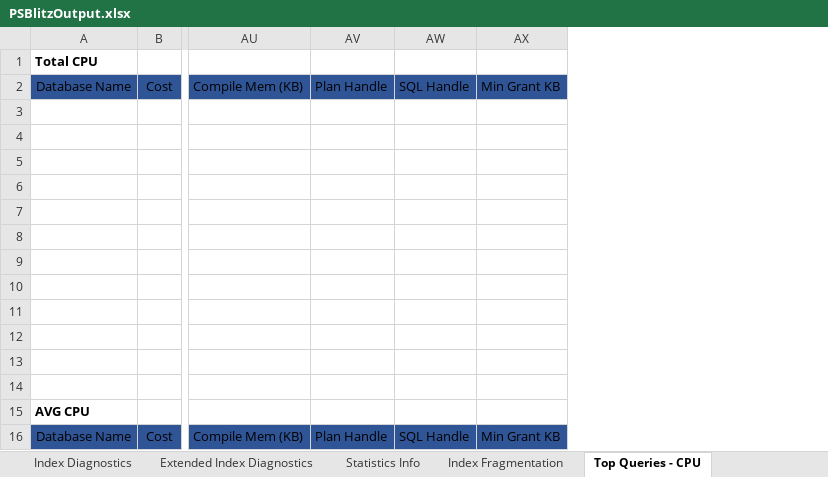
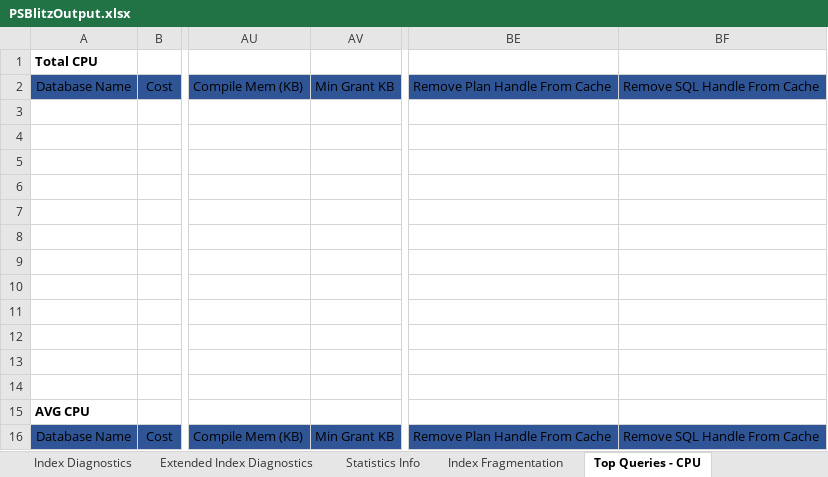
Before and after one commit to VladDBA/PSBlitz, an Excel workbook: Resources/PSBlitzOutput.xlsx, sheet Top Queries - CPU, drawn as a sheet; only a part is shown, gaps mark what is left out; values as stored, in another font and other column widths than the file's, no borders; conditional formats and table styles not drawn; removed rows and columns are numbered as before the commit, all else as after; the diff names each change by its address in the sheet, - before the commit and + after, or states it on an @@ line.

```diff
--- a/Resources/PSBlitzOutput.xlsx (sheet Top Queries - CPU)
+++ b/Resources/PSBlitzOutput.xlsx (sheet Top Queries - CPU)
-column AV, rows 2-16: Plan Handle |  |  |  |  |  |  |  |  |  |  |  |  |  | Plan Handle
-column AW, rows 2-16: SQL Handle |  |  |  |  |  |  |  |  |  |  |  |  |  | SQL Handle
+column BE, rows 2-16: Remove Plan Handle From Cache |  |  |  |  |  |  |  |  |  |  |  |  |  | Remove Plan Handle From Cache
+column BF, rows 2-16: Remove SQL Handle From Cache |  |  |  |  |  |  |  |  |  |  |  |  |  | Remove SQL Handle From Cache
```
Also changed, not shown: 2 other files.
